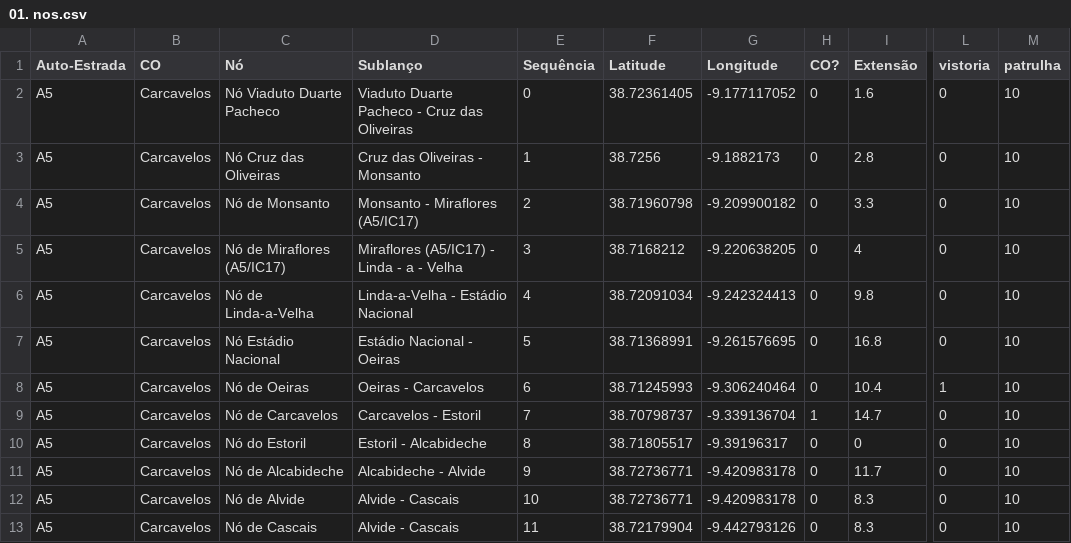
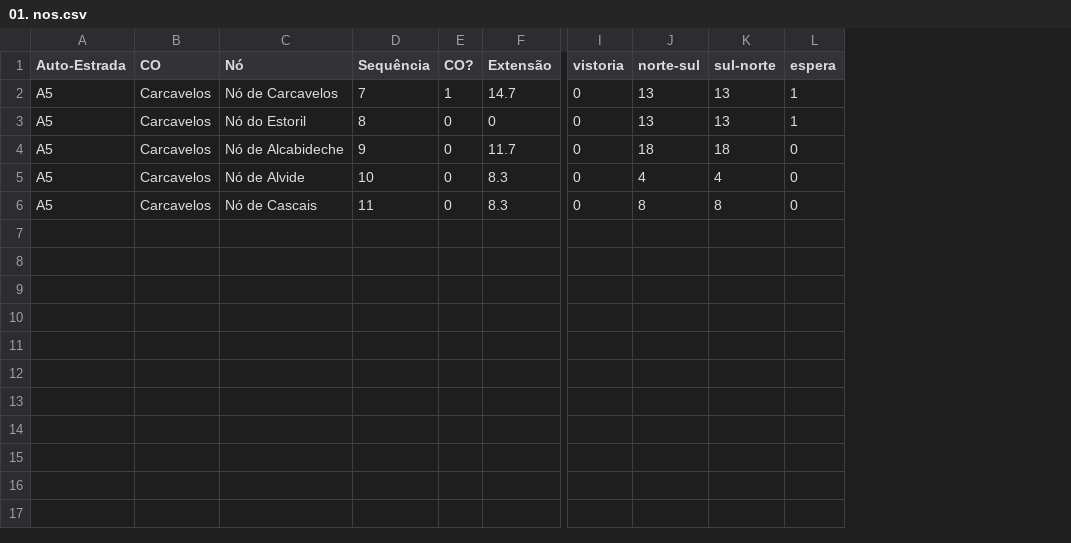
Before and after one commit to lilianaarramalho/BRISA_ROTAS, a CSV file: dados/01. nos.csv, drawn as a sheet; only a part is shown, gaps mark what is left out; removed rows and columns are numbered as before the commit, all else as after; rows hold the shown columns only; the diff names each change by its address in the sheet, - before the commit and + after, or states it on an @@ line.

```diff
--- a/dados/01. nos.csv
+++ b/dados/01. nos.csv
-column D (Sublanço), rows 9-13: Carcavelos - Estoril | Estoril - Alcabideche | Alcabideche - Alvide | Alvide - Cascais | Alvide - Cascais
-column F (Latitude), rows 9-13: 38.70798737 | 38.71805517 | 38.72736771 | 38.72736771 | 38.72179904
-column G (Longitude), rows 9-13: -9.339136704 | -9.39196317 | -9.420983178 | -9.420983178 | -9.442793126
-column M (patrulha), rows 9-13: all 10
+column J (norte-sul), rows 2-6: 13 | 13 | 18 | 4 | 8
+column K (sul-norte), rows 2-6: 13 | 13 | 18 | 4 | 8
+column L (espera), rows 2-6: 1 | 1 | 0 | 0 | 0
-row 2: A5 | Carcavelos | Nó Viaduto Duarte Pacheco | Viaduto Duarte Pacheco - Cruz das Oliveiras | 0 | 38.72361405 | -9.177117052 | 0 | 1.6 | 0 | 10
-row 3: A5 | Carcavelos | Nó Cruz das Oliveiras | Cruz das Oliveiras - Monsanto | 1 | 38.7256 | -9.1882173 | 0 | 2.8 | 0 | 10
-row 4: A5 | Carcavelos | Nó de Monsanto | Monsanto - Miraflores (A5/IC17) | 2 | 38.71960798 | -9.209900182 | 0 | 3.3 | 0 | 10
-row 5: A5 | Carcavelos | Nó de Miraflores (A5/IC17) | Miraflores (A5/IC17) - Linda - a - Velha | 3 | 38.7168212 | -9.220638205 | 0 | 4 | 0 | 10
-row 6: A5 | Carcavelos | Nó de Linda-a-Velha | Linda-a-Velha - Estádio Nacional | 4 | 38.72091034 | -9.242324413 | 0 | 9.8 | 0 | 10
-row 7: A5 | Carcavelos | Nó Estádio Nacional | Estádio Nacional - Oeiras | 5 | 38.71368991 | -9.261576695 | 0 | 16.8 | 0 | 10
-row 8: A5 | Carcavelos | Nó de Oeiras | Oeiras - Carcavelos | 6 | 38.71245993 | -9.306240464 | 0 | 10.4 | 1 | 10
```
Also changed, not shown: dados/99. output.csv, dados/probabilidades com zeros.csv, 5 other files.
